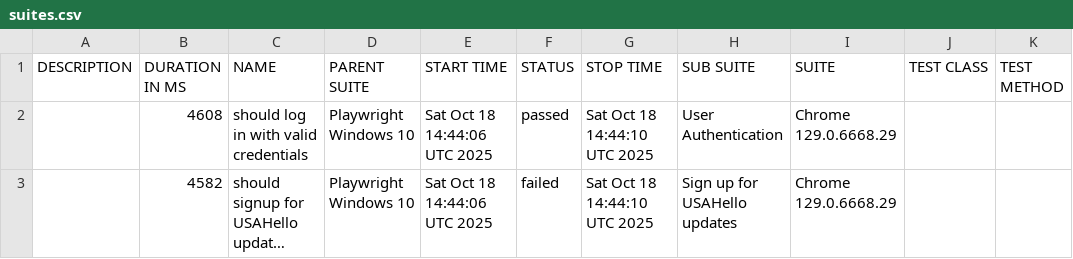
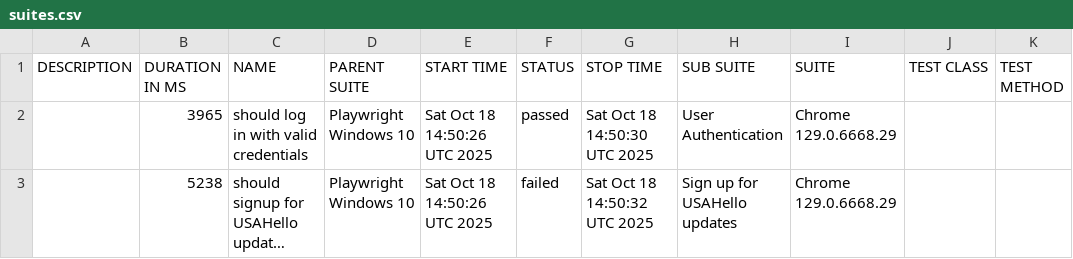
Before and after one commit to netgitqa/QAAssessmentAppService, a CSV file: data/suites.csv, drawn as a sheet; long unchanged cells end in …; the diff names each change by its address in the sheet, - before the commit and + after, or states it on an @@ line.

```diff
--- a/data/suites.csv
+++ b/data/suites.csv
-B2 (DURATION IN MS): 4608
+B2 (DURATION IN MS): 3965
-E2:E3 (START TIME): Sat Oct 18 14:44:06 UTC 2025
+E2:E3 (START TIME): Sat Oct 18 14:50:26 UTC 2025
-G2 (STOP TIME): Sat Oct 18 14:44:10 UTC 2025
+G2 (STOP TIME): Sat Oct 18 14:50:30 UTC 2025
-B3 (DURATION IN MS): 4582
+B3 (DURATION IN MS): 5238
-G3 (STOP TIME): Sat Oct 18 14:44:10 UTC 2025
+G3 (STOP TIME): Sat Oct 18 14:50:32 UTC 2025
```
Also changed, not shown: 19 other files.
